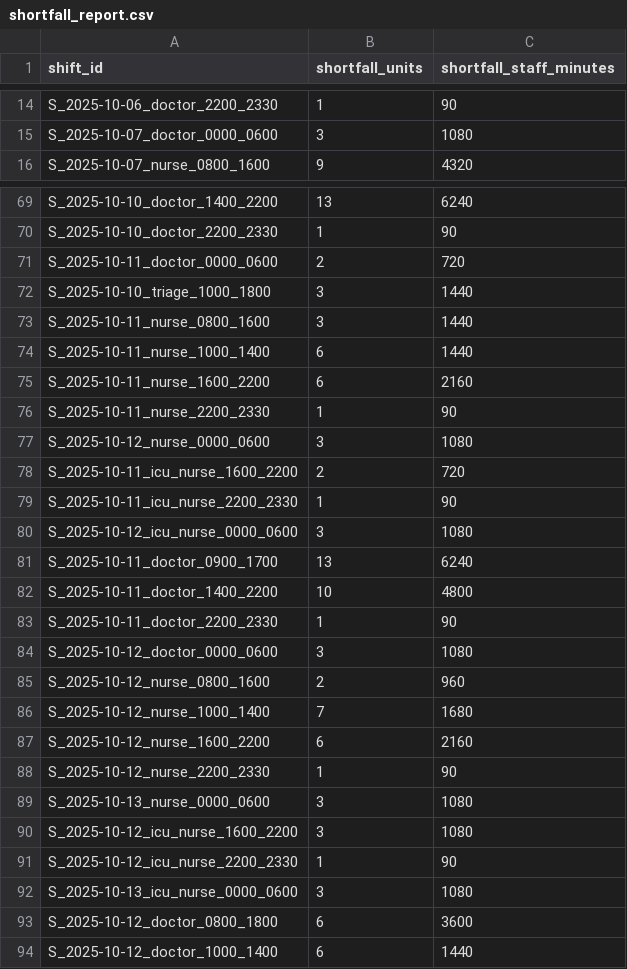
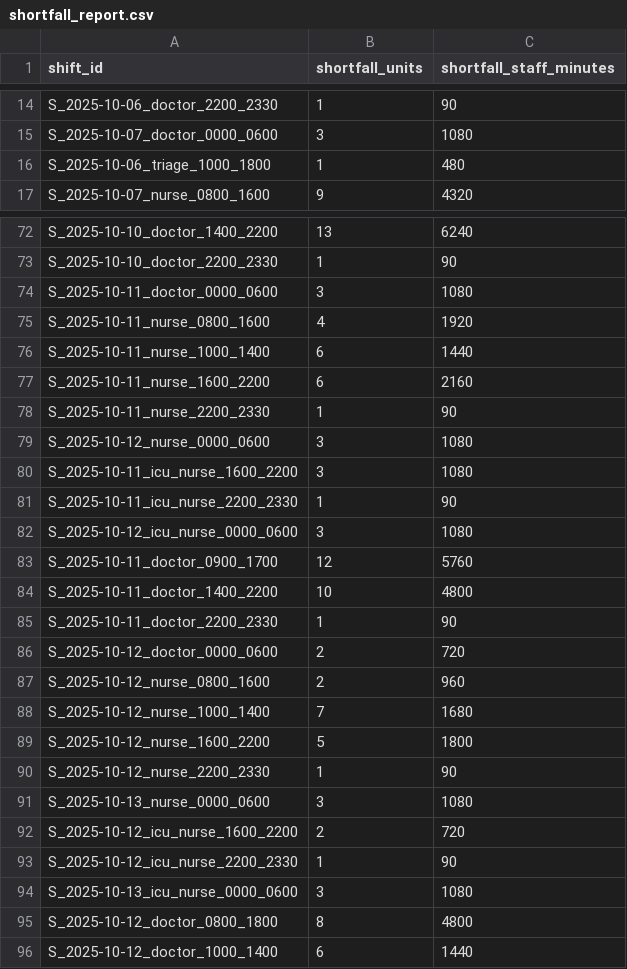
Before and after one commit to michelegrieco358/SchedulingNP, a CSV file: reports/shortfall_report.csv, drawn as a sheet; only a part is shown, gaps mark what is left out; the diff covers the shown part only.

```diff
--- a/reports/shortfall_report.csv
+++ b/reports/shortfall_report.csv
@@ -15,2 +15,3 @@ S_2025-10-06_doctor_2200_2330,1,90
 S_2025-10-07_doctor_0000_0600,3,1080
+S_2025-10-06_triage_1000_1800,1,480
 S_2025-10-07_nurse_0800_1600,9,4320
@@ -70,5 +73,4 @@ S_2025-10-10_doctor_1400_2200,13,6240
 S_2025-10-10_doctor_2200_2330,1,90
-S_2025-10-11_doctor_0000_0600,2,720
-S_2025-10-10_triage_1000_1800,3,1440
-S_2025-10-11_nurse_0800_1600,3,1440
+S_2025-10-11_doctor_0000_0600,3,1080
+S_2025-10-11_nurse_0800_1600,4,1920
 S_2025-10-11_nurse_1000_1400,6,1440
@@ -77,18 +79,18 @@ S_2025-10-11_nurse_2200_2330,1,90
 S_2025-10-12_nurse_0000_0600,3,1080
-S_2025-10-11_icu_nurse_1600_2200,2,720
+S_2025-10-11_icu_nurse_1600_2200,3,1080
 S_2025-10-11_icu_nurse_2200_2330,1,90
 S_2025-10-12_icu_nurse_0000_0600,3,1080
-S_2025-10-11_doctor_0900_1700,13,6240
+S_2025-10-11_doctor_0900_1700,12,5760
 S_2025-10-11_doctor_1400_2200,10,4800
 S_2025-10-11_doctor_2200_2330,1,90
-S_2025-10-12_doctor_0000_0600,3,1080
+S_2025-10-12_doctor_0000_0600,2,720
 S_2025-10-12_nurse_0800_1600,2,960
 S_2025-10-12_nurse_1000_1400,7,1680
-S_2025-10-12_nurse_1600_2200,6,2160
+S_2025-10-12_nurse_1600_2200,5,1800
 S_2025-10-12_nurse_2200_2330,1,90
 S_2025-10-13_nurse_0000_0600,3,1080
-S_2025-10-12_icu_nurse_1600_2200,3,1080
+S_2025-10-12_icu_nurse_1600_2200,2,720
 S_2025-10-12_icu_nurse_2200_2330,1,90
 S_2025-10-13_icu_nurse_0000_0600,3,1080
-S_2025-10-12_doctor_0800_1800,6,3600
+S_2025-10-12_doctor_0800_1800,8,4800
 S_2025-10-12_doctor_1000_1400,6,1440
```
Also changed, not shown: 7 added rows, 5 removed rows and 64 edited cells elsewhere in this file, reports/assignments_dataset4.csv, reports/preference_report.csv, 5 other files.
